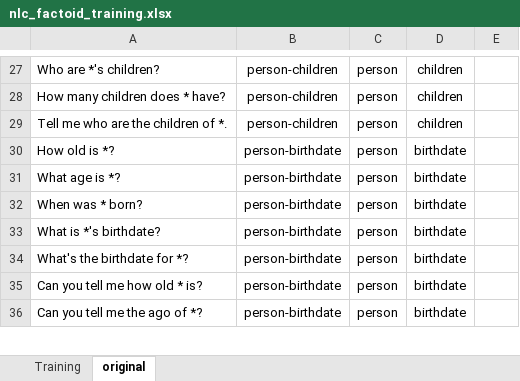
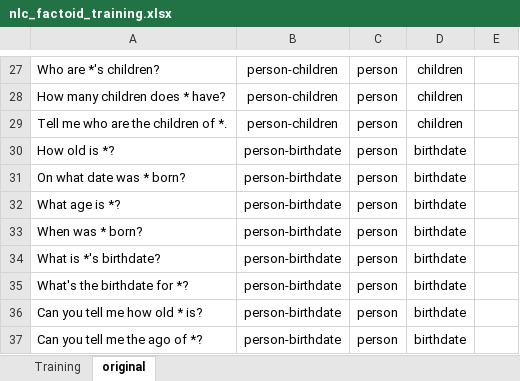
Before and after one commit to biosopher/nlc-factoid-assistant, an Excel workbook: data/nlc_factoid_training.xlsx, sheet original, drawn as a sheet; only a part is shown, gaps mark what is left out; values as stored, in another font and other column widths than the file's, no borders; the diff names each change by its address in the sheet, - before the commit and + after, or states it on an @@ line.

```diff
--- a/data/nlc_factoid_training.xlsx (sheet original)
+++ b/data/nlc_factoid_training.xlsx (sheet original)
+row 31: On what date was * born? | person-birthdate | person | birthdate
```
Also changed, not shown: 7 other files.
